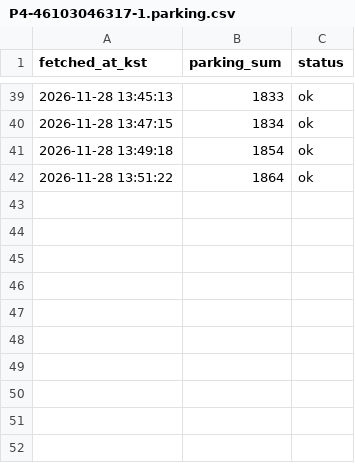
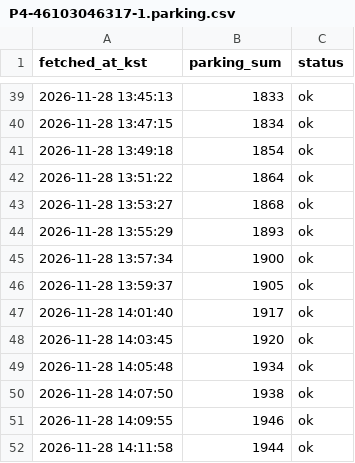
Before and after one commit to uiseokys/kspo-roykim-egress-collector, a CSV file: citydata/data/1128_조용필/P4-46103046317-1.parking.csv, drawn as a sheet; only a part is shown, gaps mark what is left out.

```diff
--- a/citydata/data/1128_조용필/P4-46103046317-1.parking.csv
+++ b/citydata/data/1128_조용필/P4-46103046317-1.parking.csv
@@ -42 +42,11 @@ fetched_at_kst,parking_sum,status
 2026-11-28 13:51:22,1864,ok
+2026-11-28 13:53:27,1868,ok
+2026-11-28 13:55:29,1893,ok
+2026-11-28 13:57:34,1900,ok
+2026-11-28 13:59:37,1905,ok
+2026-11-28 14:01:40,1917,ok
+2026-11-28 14:03:45,1920,ok
+2026-11-28 14:05:48,1934,ok
+2026-11-28 14:07:50,1938,ok
+2026-11-28 14:09:55,1946,ok
+2026-11-28 14:11:58,1944,ok
```
Also changed, not shown: citydata/data/1128_조용필/P4-46103046317-1.csv, citydata/data/1128_조용필/P4-46103046317-1.jamsil.csv, 2 other files.
